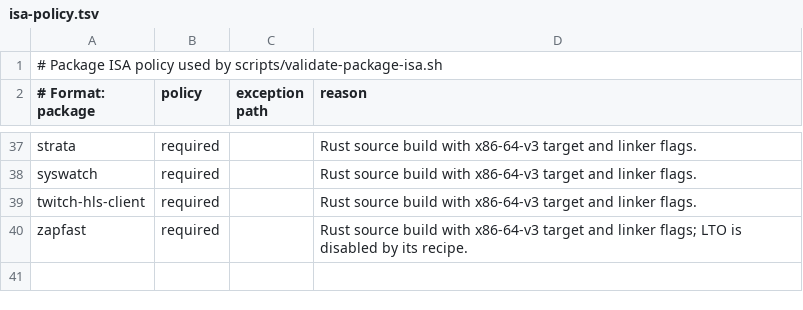
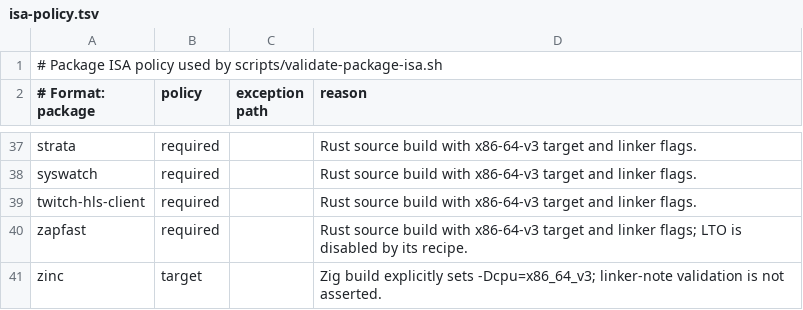
Before and after one commit to linuxmobile/linuxmobile-PKGBUILD, a TSV file: config/isa-policy.tsv, drawn as a sheet; only a part is shown, gaps mark what is left out; the diff names each change by its address in the sheet, - before the commit and + after, or states it on an @@ line.

Commit message:
feat(zinc): add x86-64-v3 optimized package

```diff
--- a/config/isa-policy.tsv
+++ b/config/isa-policy.tsv
+row 41: zinc | target |  | Zig build explicitly sets -Dcpu=x86_64_v3; linker-note validation is not asserted.
```
Also changed, not shown: config/update-sources.tsv, 3 other files.
